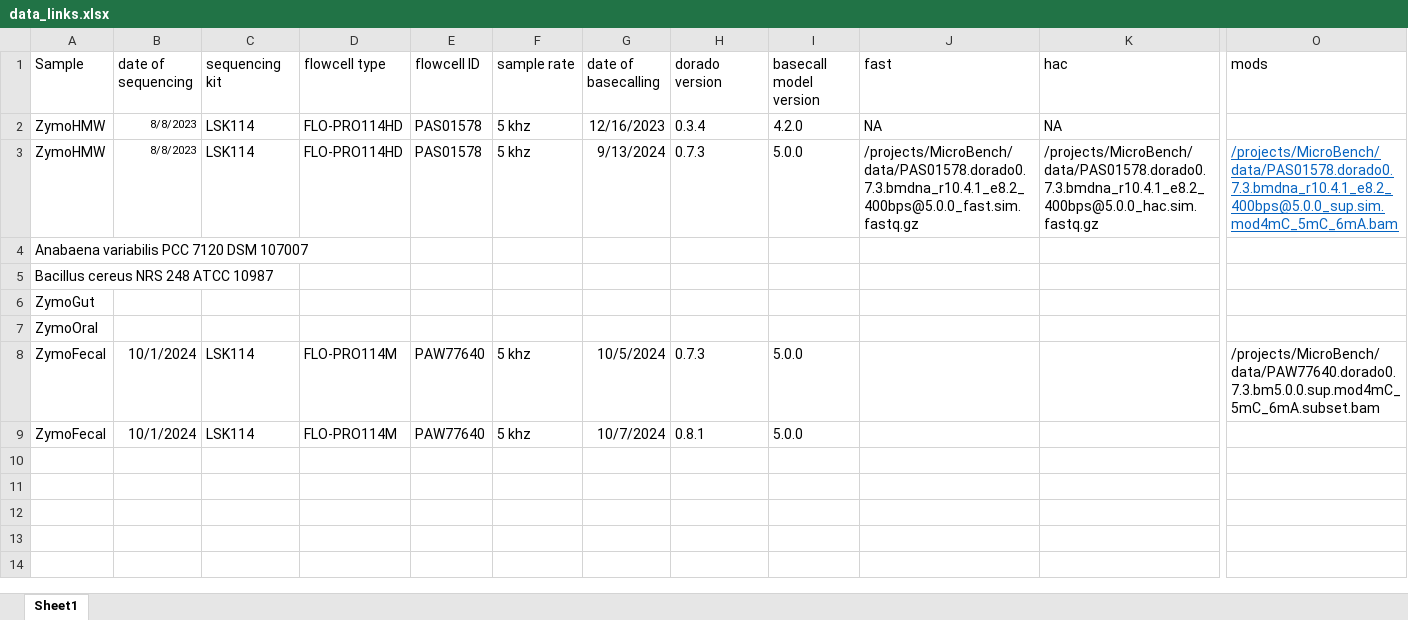
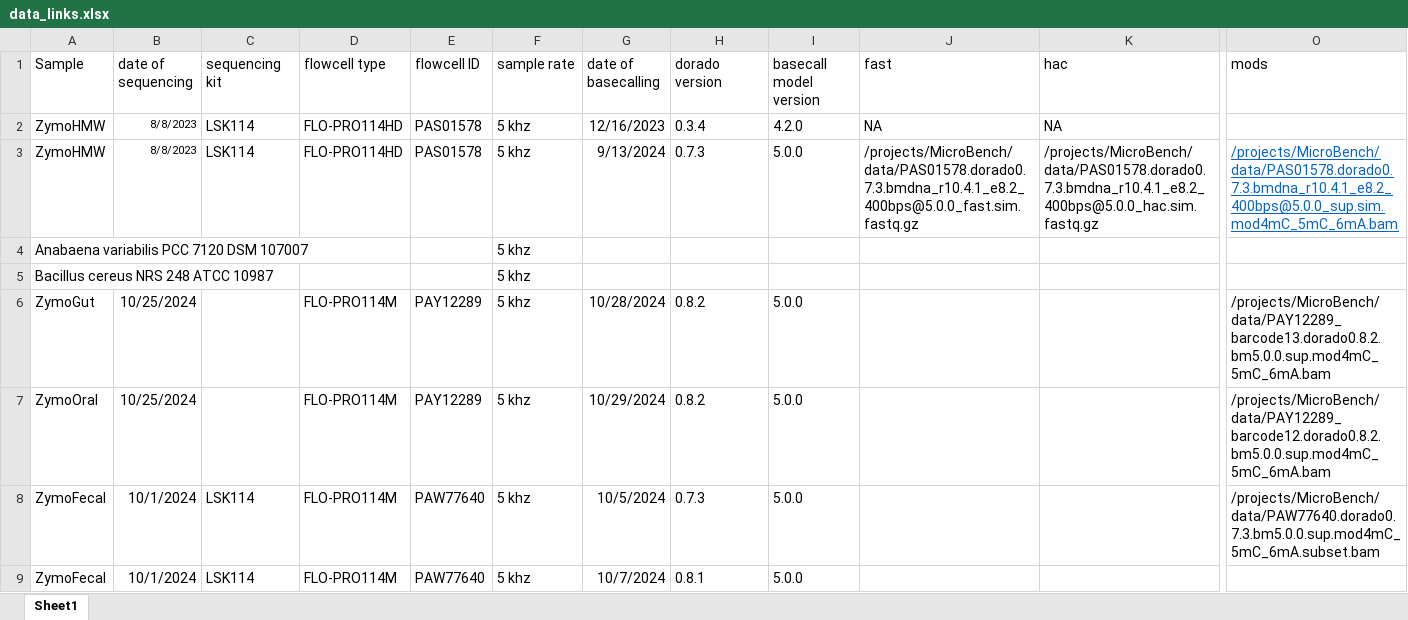
Before and after one commit to Kirk3gaard/MicroBench, an Excel workbook: data_links.xlsx, sheet Sheet1, drawn as a sheet; only a part is shown, gaps mark what is left out; values as stored, in another font and other column widths than the file's, no borders; removed rows and columns are numbered as before the commit, all else as after; rows hold the shown columns only; the diff names each change by its address in the sheet, - before the commit and + after, or states it on an @@ line.

Commit message:
added path to zymo oral data

```diff
--- a/data_links.xlsx (sheet Sheet1)
+++ b/data_links.xlsx (sheet Sheet1)
-F4:F5 (sample rate): (empty)
+F4:F5 (sample rate): 5 khz
-row 6: ZymoGut
-row 7: ZymoOral
+row 6: ZymoGut | 10/25/2024 |  | FLO-PRO114M | PAY12289 | 5 khz | 10/28/2024 | 0.8.2 | 5.0.0 |  |  | /projects/MicroBench/data/PAY12289_barcode13.dorado0.8.2.bm5.0.0.sup.mod4mC_5mC_6mA.bam
+row 7: ZymoOral | 10/25/2024 |  | FLO-PRO114M | PAY12289 | 5 khz | 10/29/2024 | 0.8.2 | 5.0.0 |  |  | /projects/MicroBench/data/PAY12289_barcode12.dorado0.8.2.bm5.0.0.sup.mod4mC_5mC_6mA.bam
```
Also changed, not shown: 1 other file.
